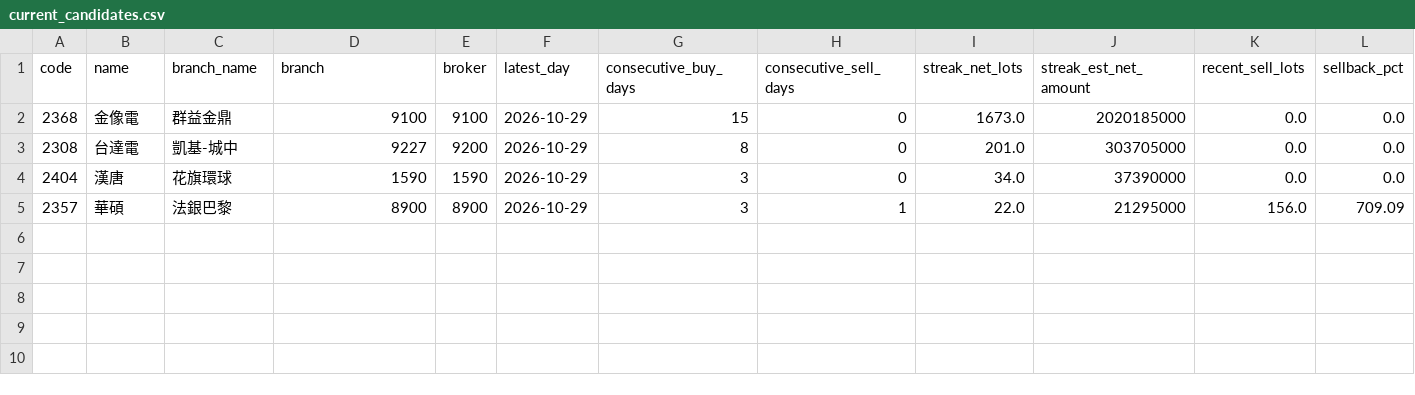
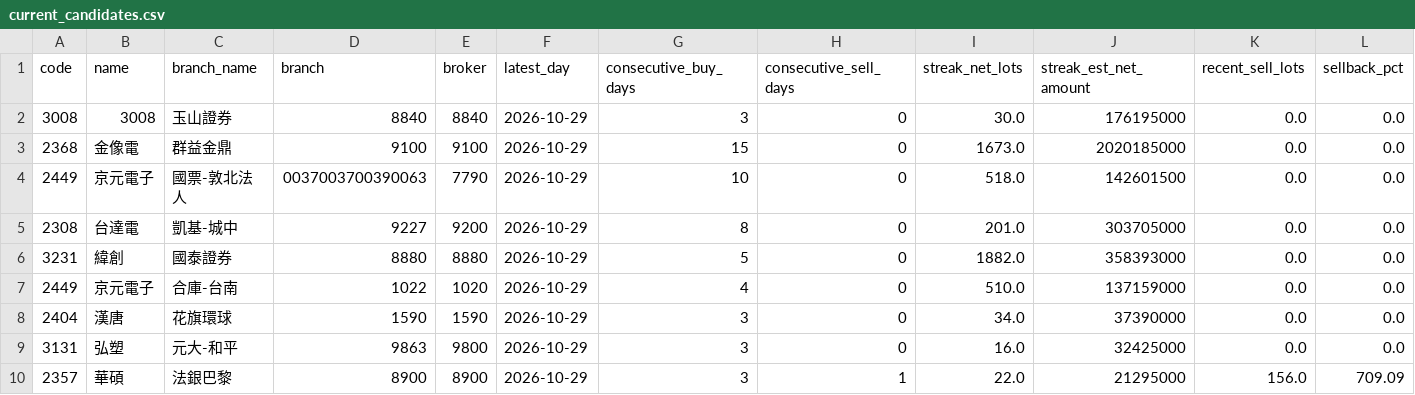
Before and after one commit to leowang51768-ops/lobster-radar-cloud, a CSV file: branch_tracker/data/current_candidates.csv, drawn as a sheet; only a part is shown; rows hold the shown columns only; the diff names each change by its address in the sheet, - before the commit and + after, or states it on an @@ line.

```diff
--- a/branch_tracker/data/current_candidates.csv
+++ b/branch_tracker/data/current_candidates.csv
+row 2: 3008 | 3008 | 玉山證券 | 8840 | 8840 | 2026-10-29 | 3 | 0 | 30.0 | 176195000 | 0.0 | 0.0
+row 4: 2449 | 京元電子 | 國票-敦北法人 | 0037003700390063 | 7790 | 2026-10-29 | 10 | 0 | 518.0 | 142601500 | 0.0 | 0.0
+row 6: 3231 | 緯創 | 國泰證券 | 8880 | 8880 | 2026-10-29 | 5 | 0 | 1882.0 | 358393000 | 0.0 | 0.0
+row 7: 2449 | 京元電子 | 合庫-台南 | 1022 | 1020 | 2026-10-29 | 4 | 0 | 510.0 | 137159000 | 0.0 | 0.0
+row 9: 3131 | 弘塑 | 元大-和平 | 9863 | 9800 | 2026-10-29 | 3 | 0 | 16.0 | 32425000 | 0.0 | 0.0
```
Also changed, not shown: branch_tracker/data/coverage.csv, 10 other files.
